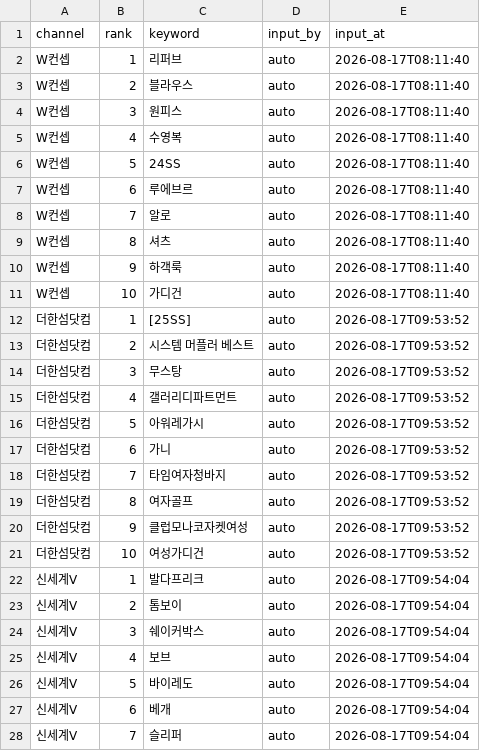
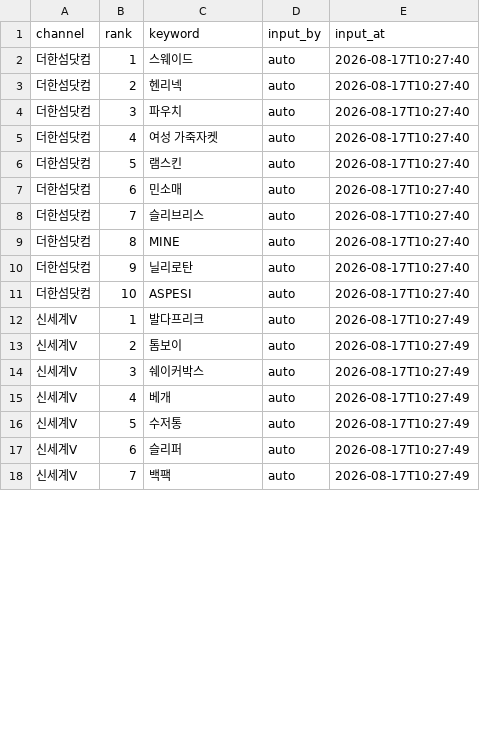
Before and after one commit to performanceteam12-sketch/babathe-trend-dashboard, a CSV file: data/app_search/2026-08-17.csv, drawn as a sheet; only a part is shown; the diff covers the shown part only.

```diff
--- a/data/app_search/2026-08-17.csv
+++ b/data/app_search/2026-08-17.csv
@@ -1,28 +1,18 @@
 channel,rank,keyword,input_by,input_at
-W컨셉,1,리퍼브,auto,2026-08-17T08:11:40
-W컨셉,2,블라우스,auto,2026-08-17T08:11:40
-W컨셉,3,원피스,auto,2026-08-17T08:11:40
-W컨셉,4,수영복,auto,2026-08-17T08:11:40
-W컨셉,5,24SS,auto,2026-08-17T08:11:40
-W컨셉,6,루에브르,auto,2026-08-17T08:11:40
-W컨셉,7,알로,auto,2026-08-17T08:11:40
-W컨셉,8,셔츠,auto,2026-08-17T08:11:40
-W컨셉,9,하객룩,auto,2026-08-17T08:11:40
-W컨셉,10,가디건,auto,2026-08-17T08:11:40
-더한섬닷컴,1,[25SS],auto,2026-08-17T09:53:52
-더한섬닷컴,2,시스템 머플러 베스트,auto,2026-08-17T09:53:52
-더한섬닷컴,3,무스탕,auto,2026-08-17T09:53:52
-더한섬닷컴,4,갤러리디파트먼트,auto,2026-08-17T09:53:52
-더한섬닷컴,5,아워레가시,auto,2026-08-17T09:53:52
-더한섬닷컴,6,가니,auto,2026-08-17T09:53:52
-더한섬닷컴,7,타임여자청바지,auto,2026-08-17T09:53:52
-더한섬닷컴,8,여자골프,auto,2026-08-17T09:53:52
-더한섬닷컴,9,클럽모나코자켓여성,auto,2026-08-17T09:53:52
-더한섬닷컴,10,여성가디건,auto,2026-08-17T09:53:52
-신세계V,1,발다프리크,auto,2026-08-17T09:54:04
-신세계V,2,톰보이,auto,2026-08-17T09:54:04
-신세계V,3,쉐이커박스,auto,2026-08-17T09:54:04
-신세계V,4,보브,auto,2026-08-17T09:54:04
-신세계V,5,바이레도,auto,2026-08-17T09:54:04
-신세계V,6,베개,auto,2026-08-17T09:54:04
-신세계V,7,슬리퍼,auto,2026-08-17T09:54:04
+더한섬닷컴,1,스웨이드,auto,2026-08-17T10:27:40
+더한섬닷컴,2,헨리넥,auto,2026-08-17T10:27:40
+더한섬닷컴,3,파우치,auto,2026-08-17T10:27:40
+더한섬닷컴,4,여성 가죽자켓,auto,2026-08-17T10:27:40
+더한섬닷컴,5,램스킨,auto,2026-08-17T10:27:40
+더한섬닷컴,6,민소매,auto,2026-08-17T10:27:40
+더한섬닷컴,7,슬리브리스,auto,2026-08-17T10:27:40
+더한섬닷컴,8,MINE,auto,2026-08-17T10:27:40
+더한섬닷컴,9,닐리로탄,auto,2026-08-17T10:27:40
+더한섬닷컴,10,ASPESI,auto,2026-08-17T10:27:40
+신세계V,1,발다프리크,auto,2026-08-17T10:27:49
+신세계V,2,톰보이,auto,2026-08-17T10:27:49
+신세계V,3,쉐이커박스,auto,2026-08-17T10:27:49
+신세계V,4,베개,auto,2026-08-17T10:27:49
+신세계V,5,수저통,auto,2026-08-17T10:27:49
+신세계V,6,슬리퍼,auto,2026-08-17T10:27:49
+신세계V,7,백팩,auto,2026-08-17T10:27:49
```
Also changed, not shown: 10 added rows and 16 edited cells elsewhere in this file.
